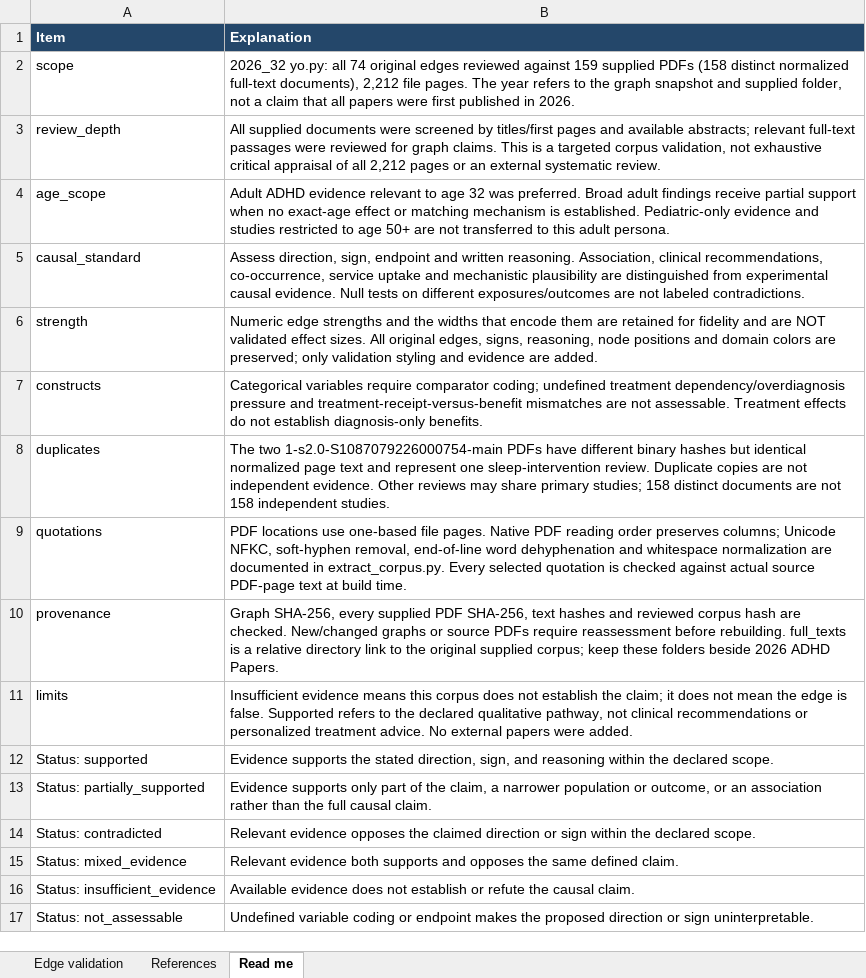
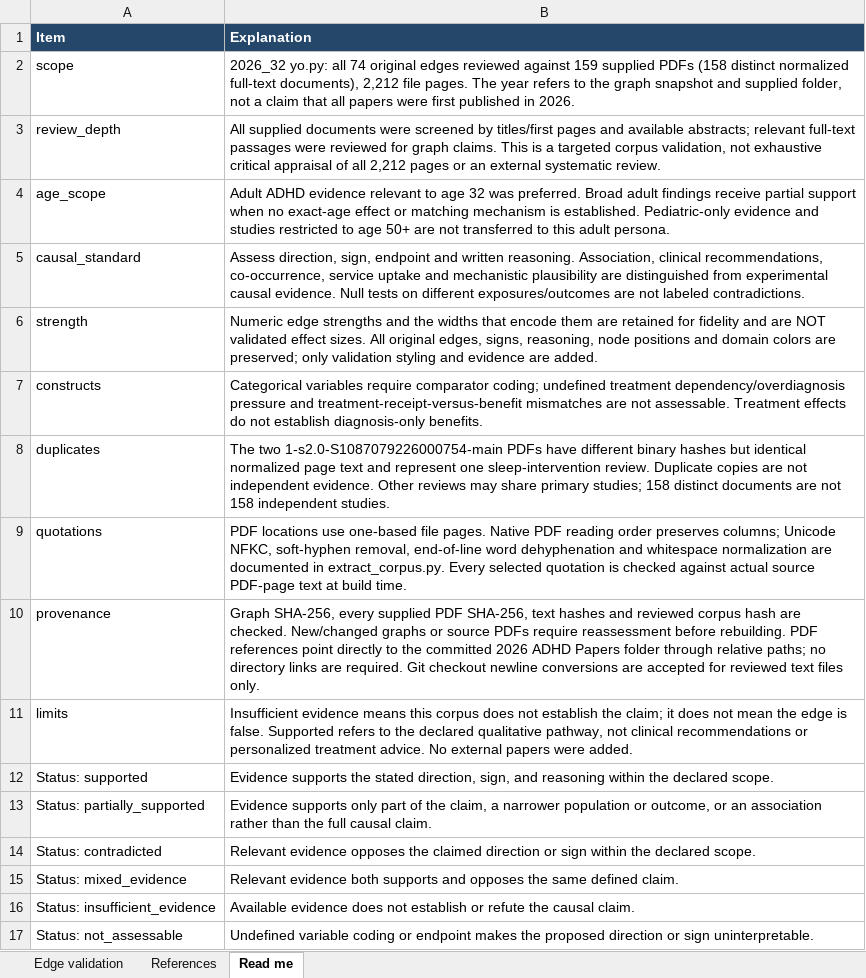
Before and after one commit to maitreya-v/Advanced-Project, an Excel workbook: validation_2026_age32/edge_validation.xlsx, sheet Read me, drawn as a sheet; values as stored, in another font and other column widths than the file's, no borders; the diff names each change by its address in the sheet, - before the commit and + after, or states it on an @@ line.

```diff
--- a/validation_2026_age32/edge_validation.xlsx (sheet Read me)
+++ b/validation_2026_age32/edge_validation.xlsx (sheet Read me)
-B10 (Explanation): …before rebuilding. full_texts is a relative directory link to the original supplied corpus; keep these folders beside 2026 ADHD Papers.
+B10 (Explanation): …before rebuilding. PDF references point directly to the committed 2026 ADHD Papers folder through relative paths; no directory links are required. Git checkout newline conversions are accepted for reviewed text files only.
```
Also changed, not shown: sheet References, validation_2026_age45/edge_validation.xlsx, validation_2026_age8/edge_validation.xlsx, 27 other files.
